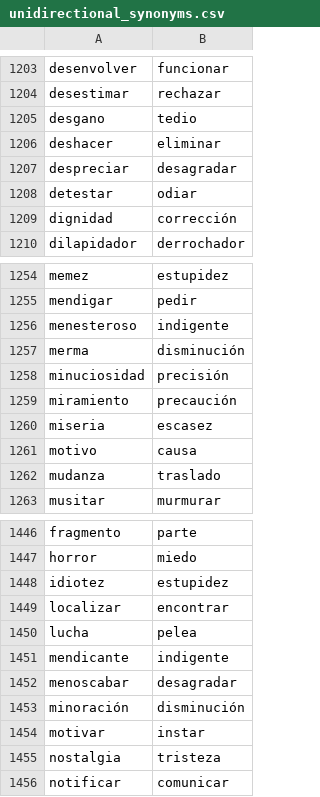
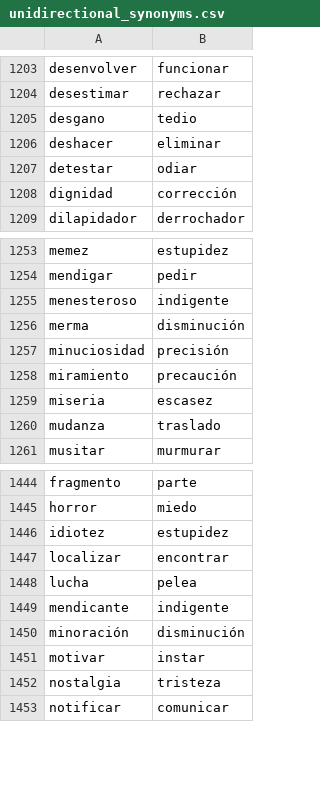
Before and after one commit to fbalbachan/TecnoNews, a CSV file: prototype/resources/unidirectional_synonyms.csv, drawn as a sheet; only a part is shown, gaps mark what is left out; the diff names each change by its address in the sheet, - before the commit and + after, or states it on an @@ line.

```diff
--- a/prototype/resources/unidirectional_synonyms.csv
+++ b/prototype/resources/unidirectional_synonyms.csv
-row 1207: despreciar | desagradar
-row 1261: motivo | causa
-row 1452: menoscabar | desagradar
```
Also changed, not shown: prototype/resources/synonyms.csv.
